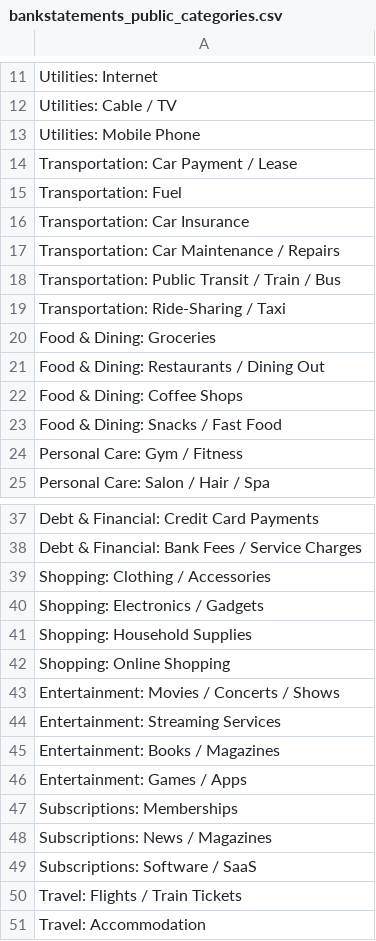
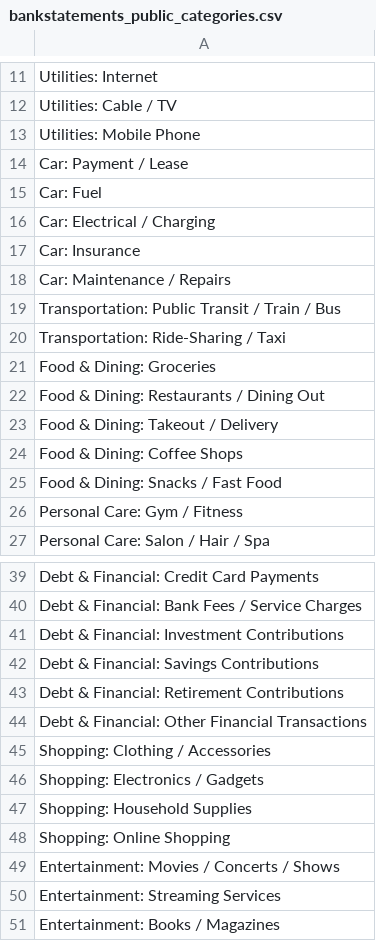
Before and after one commit to psousa50/statements_ai_v7, a CSV file: data/bankstatements_public_categories.csv, drawn as a sheet; only a part is shown, gaps mark what is left out; the shorter side is filled out with more unchanged rows.

Commit message:
refactor: reorganize transportation and debt categories for clarity

```diff
--- a/data/bankstatements_public_categories.csv
+++ b/data/bankstatements_public_categories.csv
@@ -13,6 +13,7 @@ Utilities: Cable / TV
 Utilities: Mobile Phone
-Transportation: Car Payment / Lease
-Transportation: Fuel
-Transportation: Car Insurance
-Transportation: Car Maintenance / Repairs
+Car: Payment / Lease
+Car: Fuel
+Car: Electrical / Charging
+Car: Insurance
+Car: Maintenance / Repairs
 Transportation: Public Transit / Train / Bus
@@ -21,2 +22,3 @@ Food & Dining: Groceries
 Food & Dining: Restaurants / Dining Out
+Food & Dining: Takeout / Delivery
 Food & Dining: Coffee Shops
@@ -38,2 +40,6 @@ Debt & Financial: Credit Card Payments
 Debt & Financial: Bank Fees / Service Charges
+Debt & Financial: Investment Contributions
+Debt & Financial: Savings Contributions
+Debt & Financial: Retirement Contributions
+Debt & Financial: Other Financial Transactions
 Shopping: Clothing / Accessories
```
